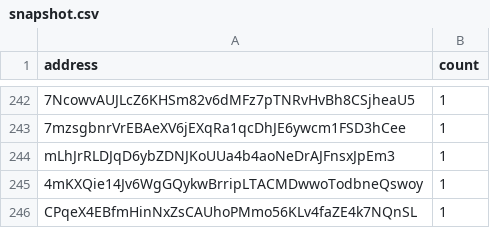
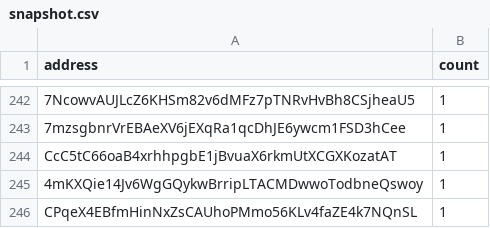
Before and after one commit to QuekzDev/snapshot, a CSV file: snapshot.csv, drawn as a sheet; only a part is shown, gaps mark what is left out; the diff names each change by its address in the sheet, - before the commit and + after, or states it on an @@ line.

```diff
--- a/snapshot.csv
+++ b/snapshot.csv
-A244 (address): mLhJrRLDJqD6ybZDNJKoUUa4b4aoNeDrAJFnsxJpEm3
+A244 (address): CcC5tC66oaB4xrhhpgbE1jBvuaX6rkmUtXCGXKozatAT
```
